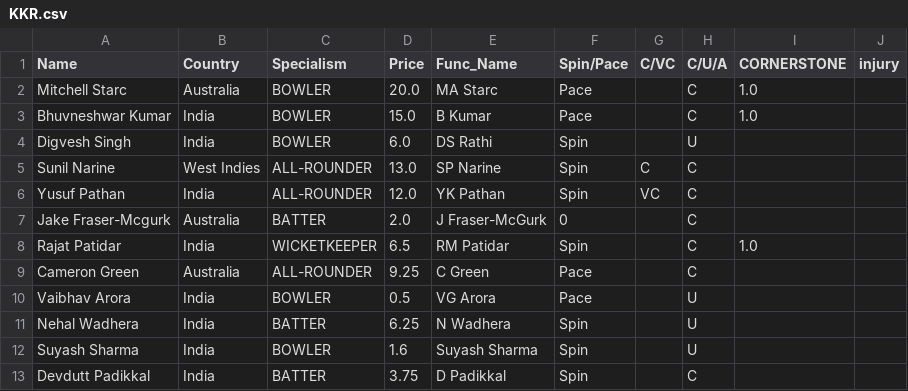
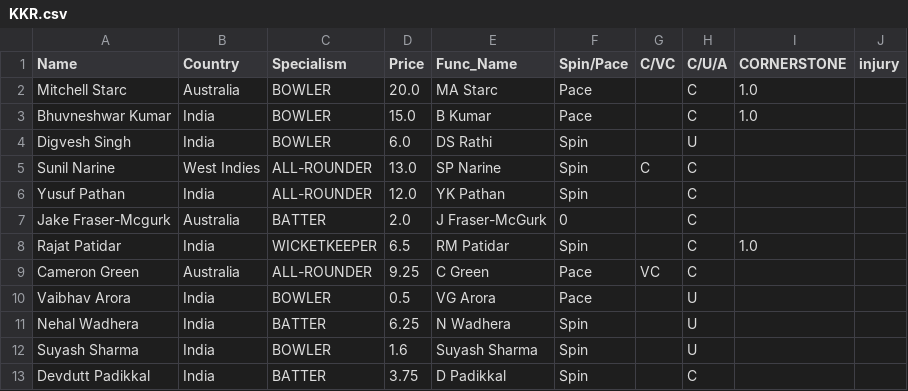
Before and after one commit to RoumyaDas/SPL, a CSV file: SPL/data/Squads/KKR.csv, drawn as a sheet; only a part is shown.

Commit message:
KKR VC change

```diff
--- a/SPL/data/Squads/KKR.csv
+++ b/SPL/data/Squads/KKR.csv
@@ -5,6 +5,6 @@ Digvesh Singh,India,BOWLER,6.0,DS Rathi,Spin,,U,,
 Sunil Narine,West Indies,ALL-ROUNDER,13.0,SP Narine,Spin,C,C,,
-Yusuf Pathan,India,ALL-ROUNDER,12.0,YK Pathan,Spin,VC,C,,
+Yusuf Pathan,India,ALL-ROUNDER,12.0,YK Pathan,Spin,,C,,
 Jake Fraser-Mcgurk,Australia,BATTER,2.0,J Fraser-McGurk,0,,C,,
 Rajat Patidar,India,WICKETKEEPER,6.5,RM Patidar,Spin,,C,1.0,
-Cameron Green,Australia,ALL-ROUNDER,9.25,C Green,Pace,,C,,
+Cameron Green,Australia,ALL-ROUNDER,9.25,C Green,Pace,VC,C,,
 Vaibhav Arora,India,BOWLER,0.5,VG Arora,Pace,,U,,
```
